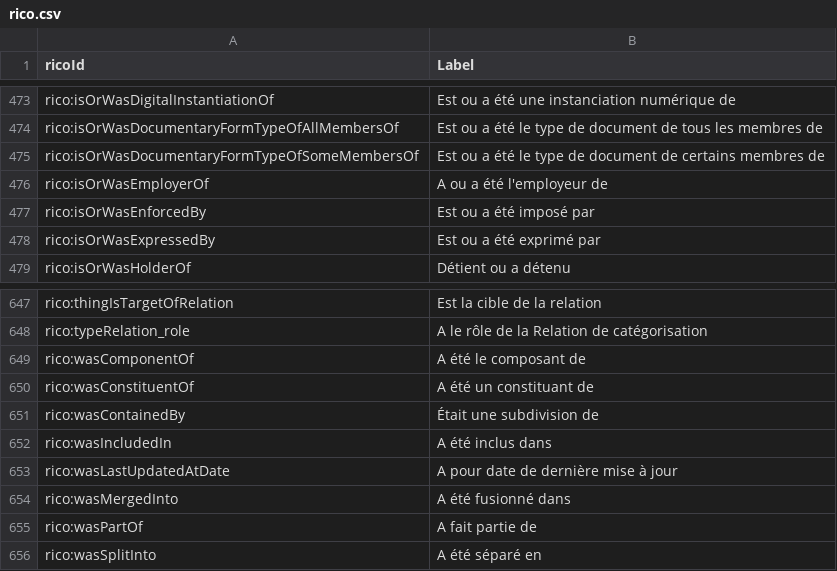
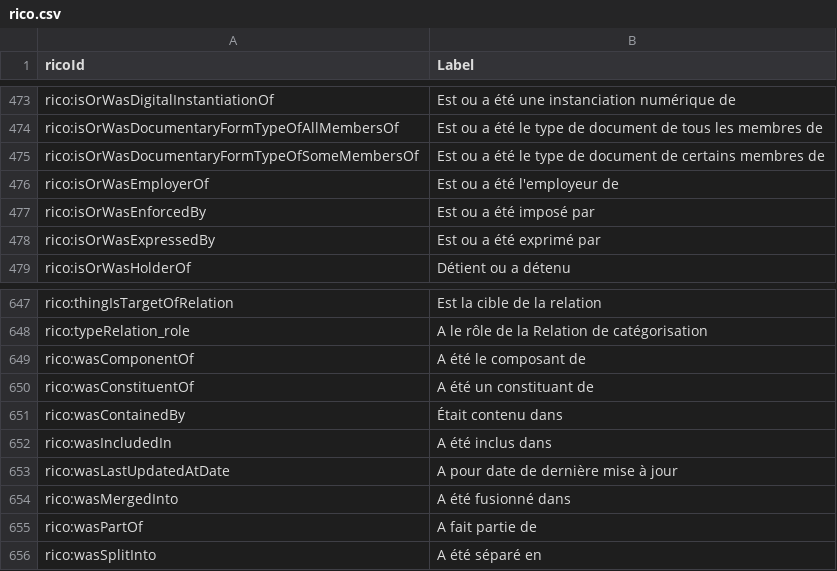
Before and after one commit to sparna-git/garance, a CSV file: src/_data/i18n/fr/rico.csv, drawn as a sheet; only a part is shown, gaps mark what is left out; the diff covers the shown part only.

```diff
--- a/src/_data/i18n/fr/rico.csv
+++ b/src/_data/i18n/fr/rico.csv
@@ -475,3 +475,3 @@ rico:isOrWasDocumentaryFormTypeOfAllMembersOf,Est ou a été le type de document
 rico:isOrWasDocumentaryFormTypeOfSomeMembersOf,Est ou a été le type de document de certains membres de
-rico:isOrWasEmployerOf,A ou a été l'employeur de
+rico:isOrWasEmployerOf,Est ou a été l'employeur de
 rico:isOrWasEnforcedBy,Est ou a été imposé par
@@ -650,3 +650,3 @@ rico:wasComponentOf,A été le composant de
 rico:wasConstituentOf,A été un constituant de
-rico:wasContainedBy,Était une subdivision de
+rico:wasContainedBy,Était contenu dans
 rico:wasIncludedIn,A été inclus dans
```
Also changed, not shown: 12 edited cells elsewhere in this file, src/_data/i18n/en/rico.csv.
